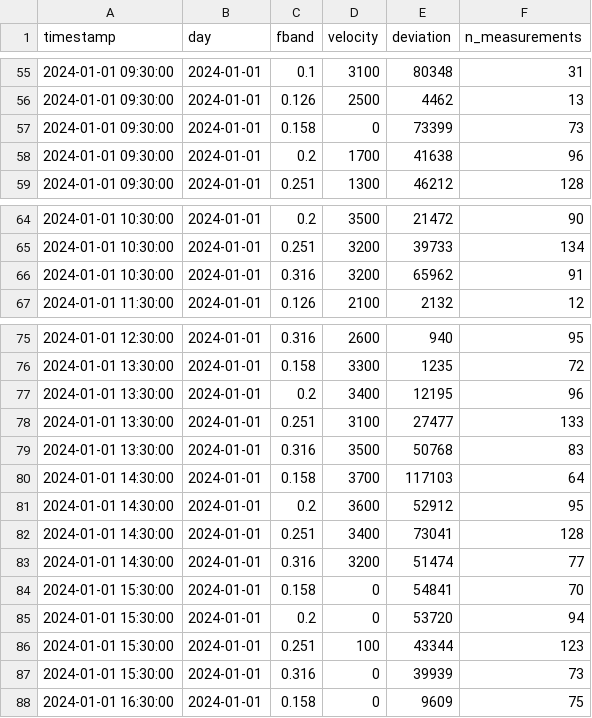
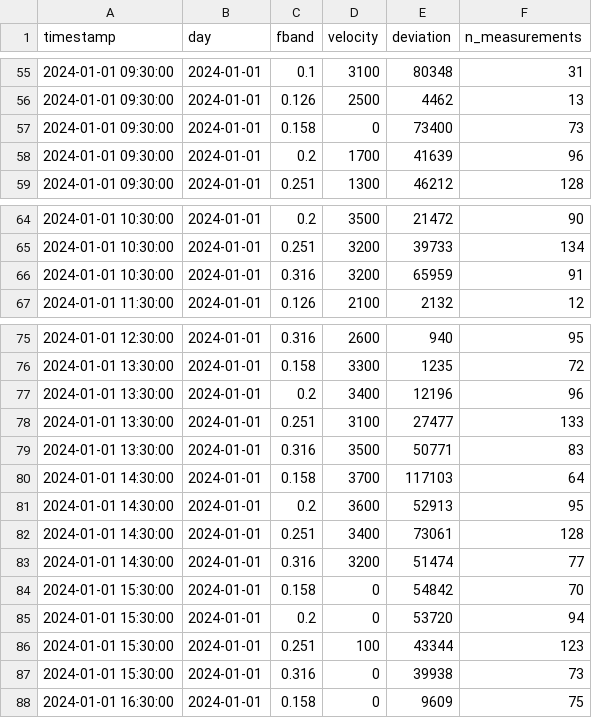
Before and after one commit to andbrocode/SixDegreesOfFreedom, a CSV file: examples/workflows/compute_vel/output/velocity_data/gring_velocity_2024-01-01.csv, drawn as a sheet; only a part is shown, gaps mark what is left out.

Commit message:
updated some notebooks, plot functions and workflows

```diff
--- a/examples/workflows/compute_vel/output/velocity_data/gring_velocity_2024-01-01.csv
+++ b/examples/workflows/compute_vel/output/velocity_data/gring_velocity_2024-01-01.csv
@@ -56,4 +56,4 @@ timestamp,day,fband,velocity,deviation,n_measurements
 2024-01-01 09:30:00,2024-01-01,0.126,2500,4462,13
-2024-01-01 09:30:00,2024-01-01,0.158,0,73399,73
-2024-01-01 09:30:00,2024-01-01,0.2,1700,41638,96
+2024-01-01 09:30:00,2024-01-01,0.158,0,73400,73
+2024-01-01 09:30:00,2024-01-01,0.2,1700,41639,96
 2024-01-01 09:30:00,2024-01-01,0.251,1300,46212,128
@@ -65,3 +65,3 @@ timestamp,day,fband,velocity,deviation,n_measurements
 2024-01-01 10:30:00,2024-01-01,0.251,3200,39733,134
-2024-01-01 10:30:00,2024-01-01,0.316,3200,65962,91
+2024-01-01 10:30:00,2024-01-01,0.316,3200,65959,91
 2024-01-01 11:30:00,2024-01-01,0.126,2100,2132,12
@@ -76,13 +76,13 @@ timestamp,day,fband,velocity,deviation,n_measurements
 2024-01-01 13:30:00,2024-01-01,0.158,3300,1235,72
-2024-01-01 13:30:00,2024-01-01,0.2,3400,12195,96
+2024-01-01 13:30:00,2024-01-01,0.2,3400,12196,96
 2024-01-01 13:30:00,2024-01-01,0.251,3100,27477,133
-2024-01-01 13:30:00,2024-01-01,0.316,3500,50768,83
+2024-01-01 13:30:00,2024-01-01,0.316,3500,50771,83
 2024-01-01 14:30:00,2024-01-01,0.158,3700,117103,64
-2024-01-01 14:30:00,2024-01-01,0.2,3600,52912,95
-2024-01-01 14:30:00,2024-01-01,0.251,3400,73041,128
+2024-01-01 14:30:00,2024-01-01,0.2,3600,52913,95
+2024-01-01 14:30:00,2024-01-01,0.251,3400,73061,128
 2024-01-01 14:30:00,2024-01-01,0.316,3200,51474,77
-2024-01-01 15:30:00,2024-01-01,0.158,0,54841,70
+2024-01-01 15:30:00,2024-01-01,0.158,0,54842,70
 2024-01-01 15:30:00,2024-01-01,0.2,0,53720,94
 2024-01-01 15:30:00,2024-01-01,0.251,100,43344,123
-2024-01-01 15:30:00,2024-01-01,0.316,0,39939,73
+2024-01-01 15:30:00,2024-01-01,0.316,0,39938,73
 2024-01-01 16:30:00,2024-01-01,0.158,0,9609,75
```
Also changed, not shown: examples/workflows/compute_vel/output/velocity_data/gring_velocity_2024-01-02.csv, examples/workflows/compute_vel/output/velocity_data/gring_velocity_2024-01-04.csv, 55 other files.
